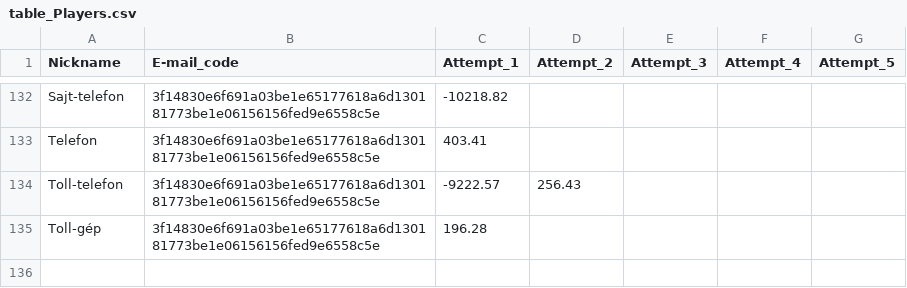
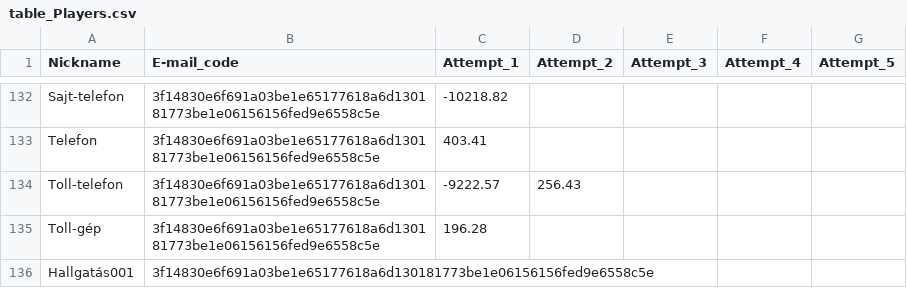
Before and after one commit to lapatinszki/simulator-app, a CSV file: table_Players.csv, drawn as a sheet; only a part is shown, gaps mark what is left out.

Commit message:
Add player Hallgatás001

```diff
--- a/table_Players.csv
+++ b/table_Players.csv
@@ -135 +135,2 @@ Toll-telefon,3f14830e6f691a03be1e65177618a6d130181773be1e06156156fed9e6558c5e,-9
 Toll-gép,3f14830e6f691a03be1e65177618a6d130181773be1e06156156fed9e6558c5e,196.28,,,,
+Hallgatás001,3f14830e6f691a03be1e65177618a6d130181773be1e06156156fed9e6558c5e,,,,,
```
